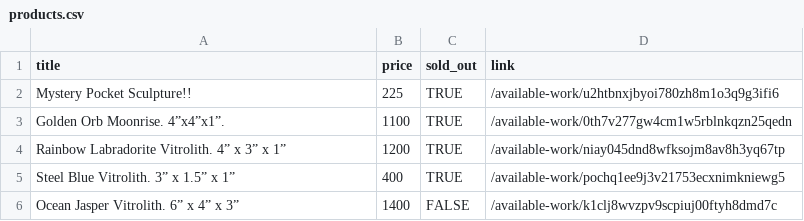
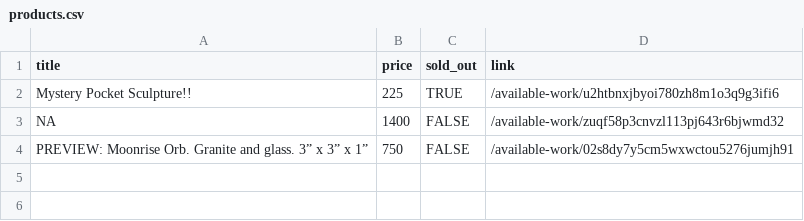
Before and after one commit to hadley/available-work, a CSV file: products.csv, drawn as a sheet.

```diff
--- a/products.csv
+++ b/products.csv
@@ -2,5 +2,3 @@
 "Mystery Pocket Sculpture!!",225,TRUE,"/available-work/u2htbnxjbyoi780zh8m1o3q9g3ifi6"
-"Golden Orb Moonrise. 4”x4”x1”.",1100,TRUE,"/available-work/0th7v277gw4cm1w5rblnkqzn25qedn"
-"Rainbow Labradorite Vitrolith. 4” x 3” x 1”",1200,TRUE,"/available-work/niay045dnd8wfksojm8av8h3yq67tp"
-"Steel Blue Vitrolith. 3” x 1.5” x 1”",400,TRUE,"/available-work/pochq1ee9j3v21753ecxnimkniewg5"
-"Ocean Jasper Vitrolith. 6” x 4” x 3”",1400,FALSE,"/available-work/k1clj8wvzpv9scpiuj00ftyh8dmd7c"
+NA,1400,FALSE,"/available-work/zuqf58p3cnvzl113pj643r6bjwmd32"
+"PREVIEW: Moonrise Orb. Granite and glass. 3” x 3” x 1”",750,FALSE,"/available-work/02s8dy7y5cm5wxwctou5276jumjh91"
```
